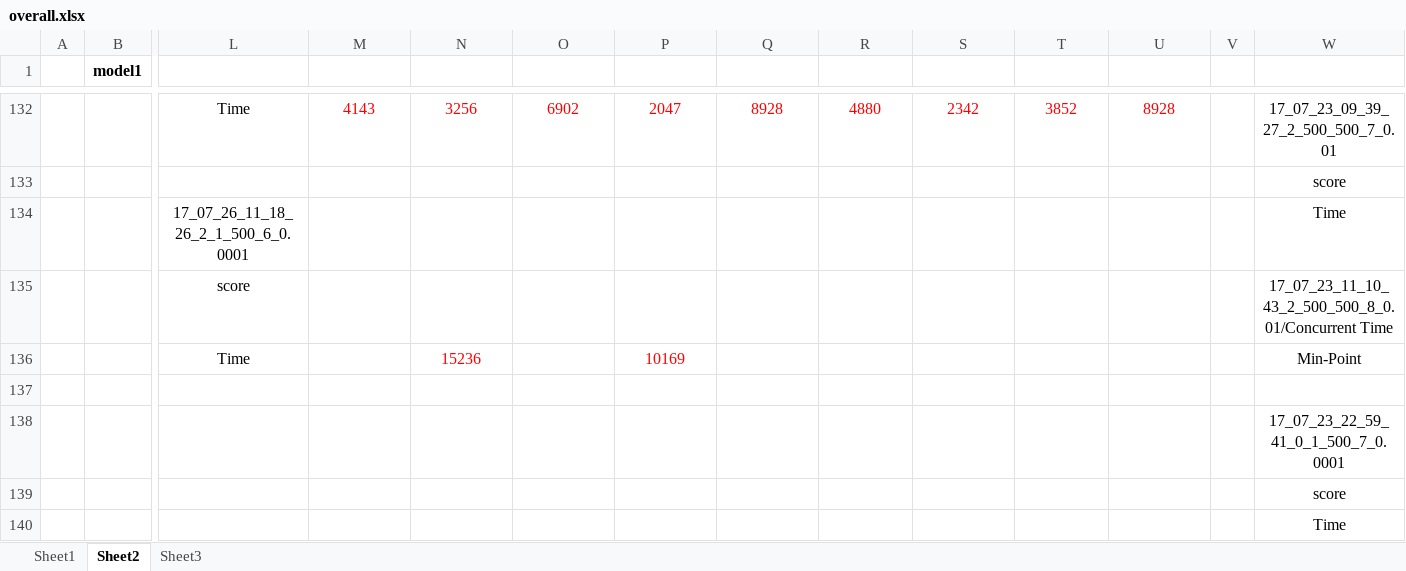
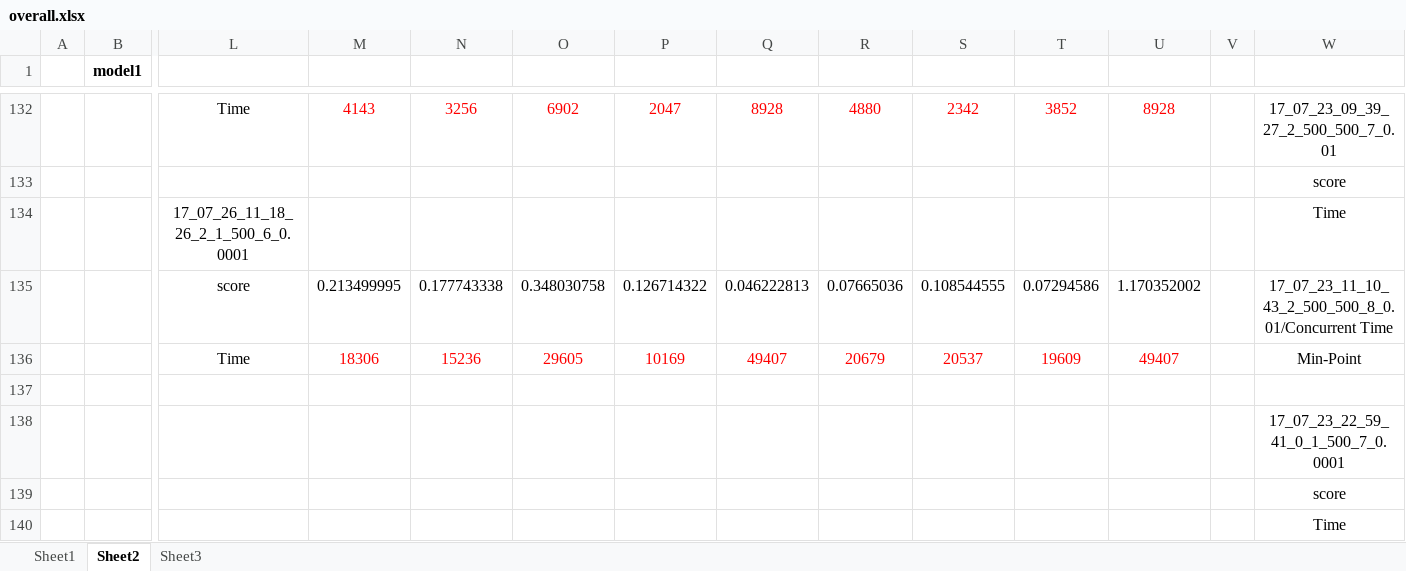
Before and after one commit to zhfkt/ComplexCi, an Excel workbook: overall.xlsx, sheet Sheet2, drawn as a sheet; only a part is shown, gaps mark what is left out; values as stored, in another font and other column widths than the file's, no borders; removed rows and columns are numbered as before the commit, all else as after; rows hold the shown columns only; the diff names each change by its address in the sheet, - before the commit and + after, or states it on an @@ line.

Commit message:
add more data

```diff
--- a/overall.xlsx (sheet Sheet2)
+++ b/overall.xlsx (sheet Sheet2)
-M135: (empty)
+M135: 0.213499995
-N135: (empty)
+N135: 0.177743338
-O135: (empty)
+O135: 0.348030758
-P135: (empty)
+P135: 0.126714322
-Q135: (empty)
+Q135: 0.046222813
-R135: (empty)
+R135: 0.07665036
-S135: (empty)
+S135: 0.108544555
-T135: (empty)
+T135: 0.07294586
-U135: (empty)
+U135: 1.170352002
-row 136:  |  | Time |  | 15236 |  | 10169 |  |  |  |  |  |  | Min-Point
+row 136:  |  | Time | 18306 | 15236 | 29605 | 10169 | 49407 | 20679 | 20537 | 19609 | 49407 |  | Min-Point
```
